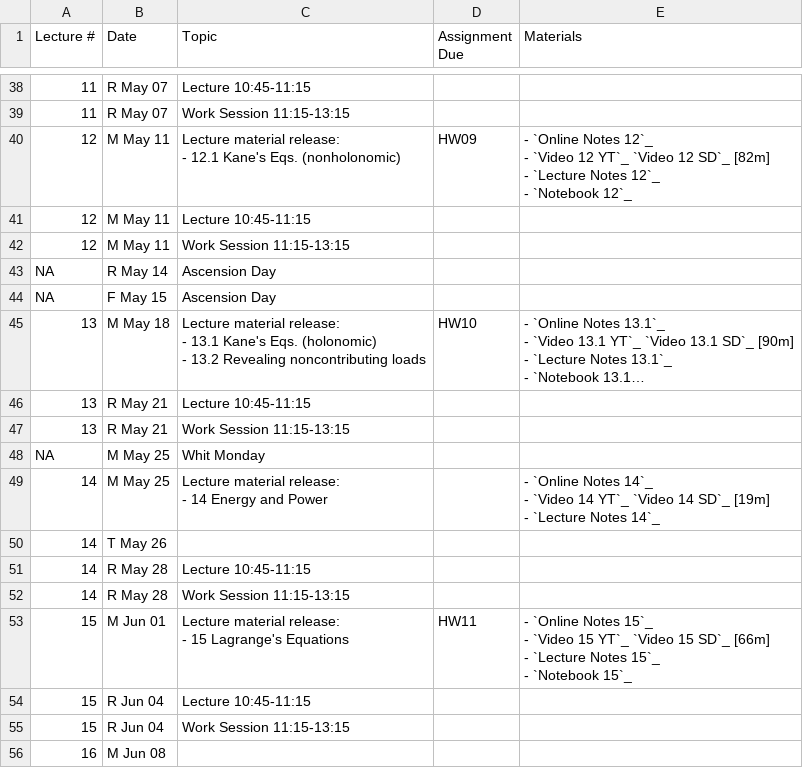
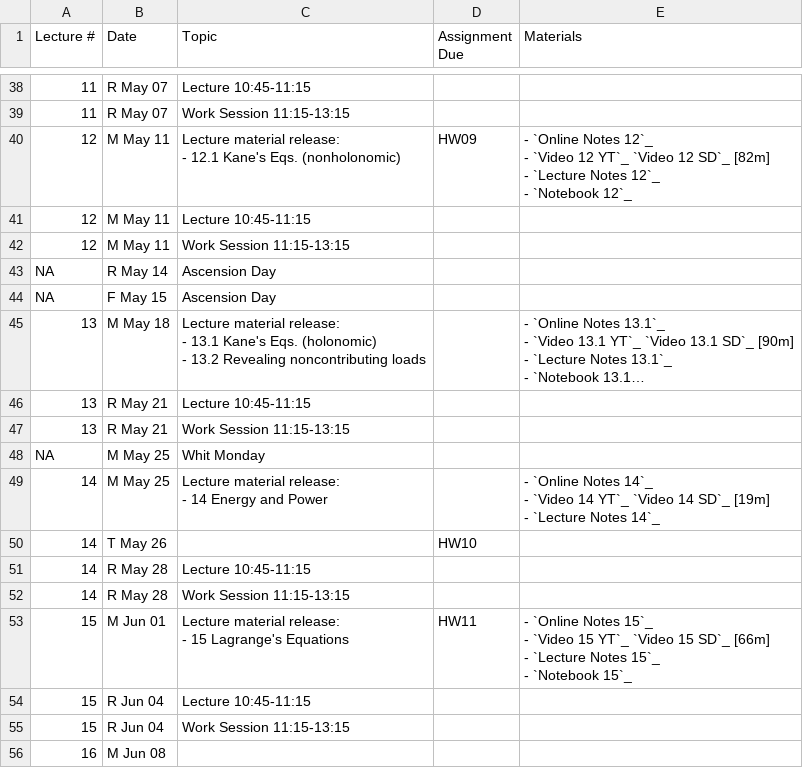
Before and after one commit to moorepants/me41055, a CSV file: content/pages/schedule.csv, drawn as a sheet; only a part is shown, gaps mark what is left out; long unchanged cells end in …; the diff names each change by its address in the sheet, - before the commit and + after, or states it on an @@ line.

Commit message:
Move HW10 due date back one week.

```diff
--- a/content/pages/schedule.csv
+++ b/content/pages/schedule.csv
-D45 (Assignment Due): HW10
+D45 (Assignment Due): (empty)
-D50 (Assignment Due): (empty)
+D50 (Assignment Due): HW10
```
